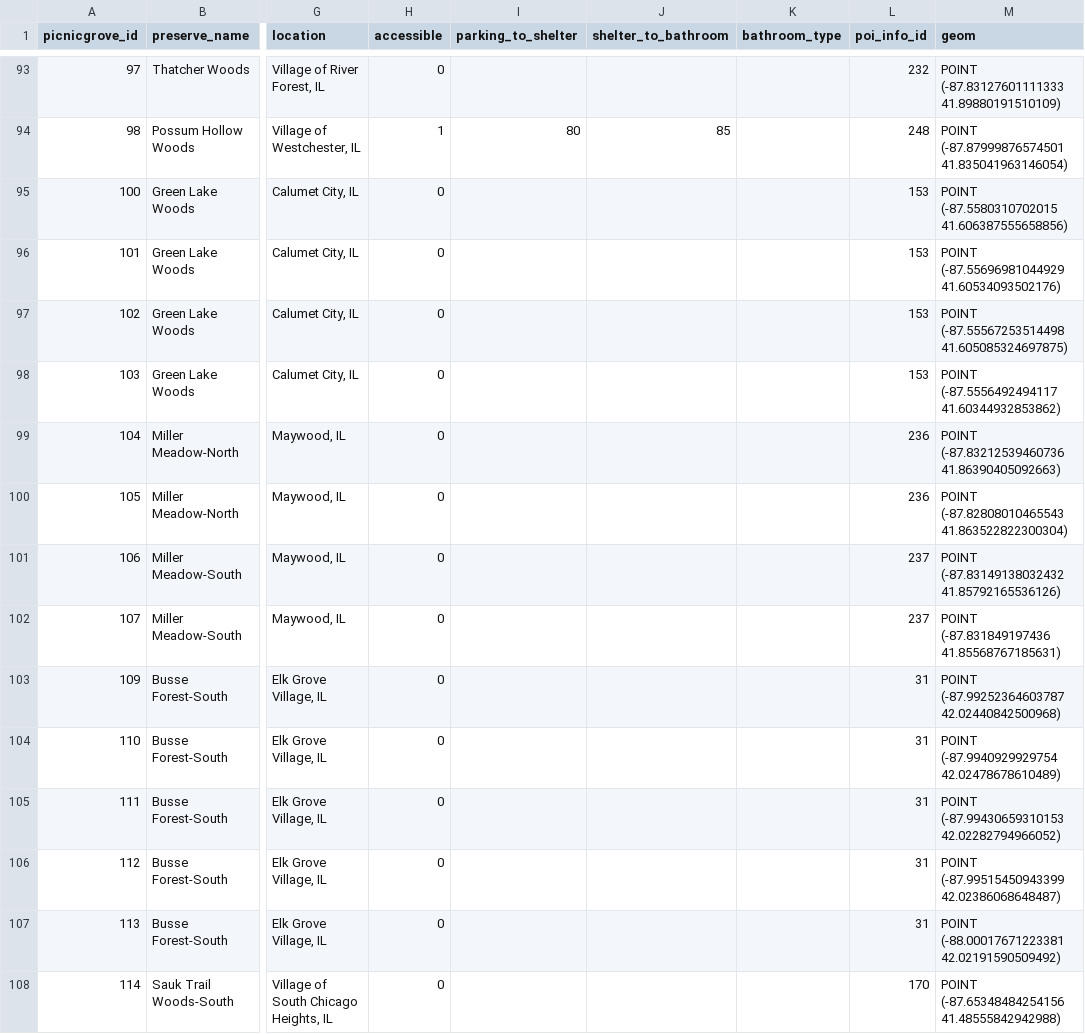
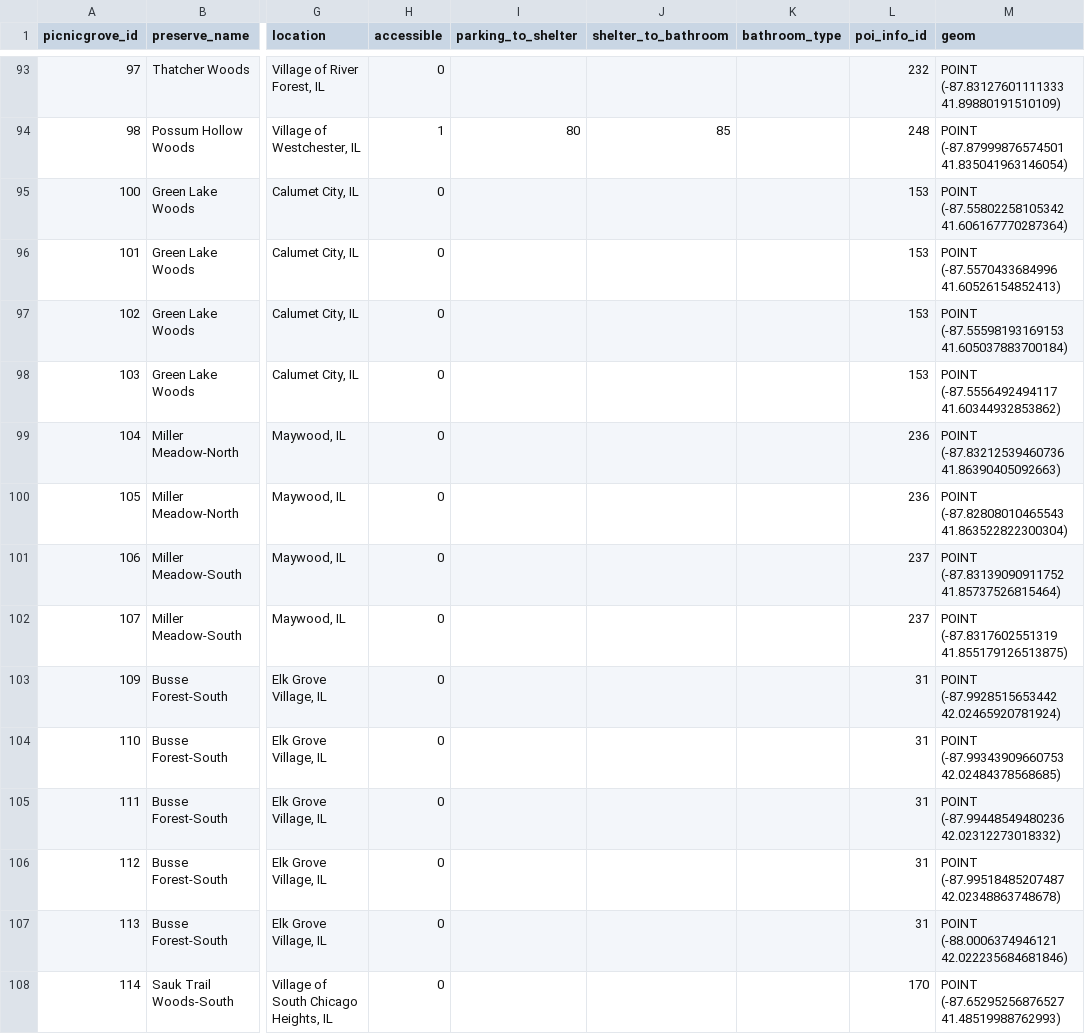
Before and after one commit to fpdcc/webmap_data_updates, a CSV file: map data/picnicgroves.csv, drawn as a sheet; only a part is shown, gaps mark what is left out; the diff covers the shown part only; the diff names each change by its address in the sheet, - before the commit and + after, or states it on an @@ line.

```diff
--- a/map data/picnicgroves.csv
+++ b/map data/picnicgroves.csv
-M95 (geom): POINT (-87.5580310702015 41.606387555658856)
+M95 (geom): POINT (-87.55802258105342 41.606167770287364)
-M96 (geom): POINT (-87.55696981044929 41.60534093502176)
+M96 (geom): POINT (-87.5570433684996 41.60526154852413)
-M97 (geom): POINT (-87.55567253514498 41.605085324697875)
+M97 (geom): POINT (-87.55598193169153 41.605037883700184)
-M101 (geom): POINT (-87.83149138032432 41.85792165536126)
+M101 (geom): POINT (-87.83139090911752 41.85737526815464)
-M102 (geom): POINT (-87.831849197436 41.85568767185631)
+M102 (geom): POINT (-87.8317602551319 41.855179126513875)
-M103 (geom): POINT (-87.99252364603787 42.02440842500968)
+M103 (geom): POINT (-87.9928515653442 42.02465920781924)
-M104 (geom): POINT (-87.9940929929754 42.02478678610489)
+M104 (geom): POINT (-87.99343909660753 42.02484378568685)
-M105 (geom): POINT (-87.99430659310153 42.02282794966052)
+M105 (geom): POINT (-87.99448549480236 42.02312273018332)
-M106 (geom): POINT (-87.99515450943399 42.02386068648487)
+M106 (geom): POINT (-87.99518485207487 42.02348863748678)
-M107 (geom): POINT (-88.00017671223381 42.02191590509492)
+M107 (geom): POINT (-88.0006374946121 42.022235684681846)
-M108 (geom): POINT (-87.65348484254156 41.48555842942988)
+M108 (geom): POINT (-87.65295256876527 41.48519988762993)
```
Also changed, not shown: 62 edited cells elsewhere in this file, map data/activities.csv, map data/poi_desc.csv, 1 other file.
